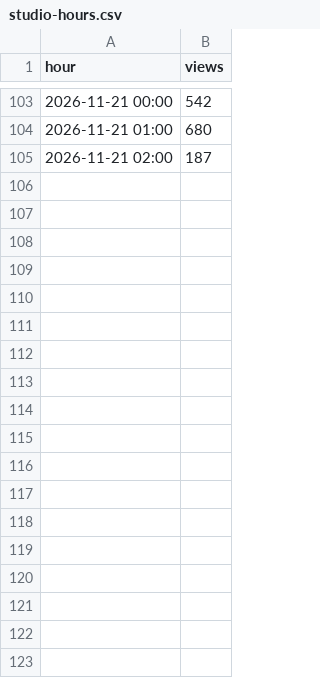
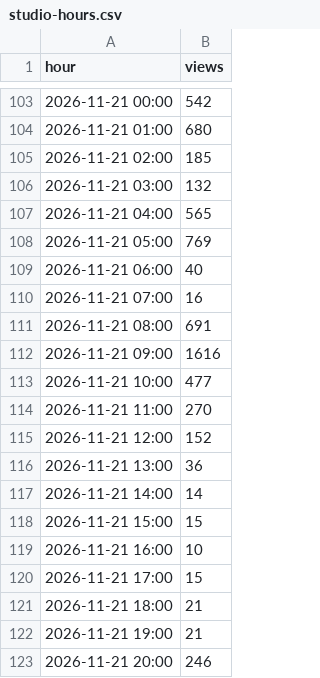
Before and after one commit to BChen000/ytracker, a CSV file: studio/funhouse67/studio-hours.csv, drawn as a sheet; only a part is shown, gaps mark what is left out; the diff covers the shown part only.

Commit message:
Add files via upload

```diff
--- a/studio/funhouse67/studio-hours.csv
+++ b/studio/funhouse67/studio-hours.csv
@@ -104,2 +104,20 @@ hour,views
 2026-11-21 01:00,680
-2026-11-21 02:00,187
+2026-11-21 02:00,185
+2026-11-21 03:00,132
+2026-11-21 04:00,565
+2026-11-21 05:00,769
+2026-11-21 06:00,40
+2026-11-21 07:00,16
+2026-11-21 08:00,691
+2026-11-21 09:00,1616
+2026-11-21 10:00,477
+2026-11-21 11:00,270
+2026-11-21 12:00,152
+2026-11-21 13:00,36
+2026-11-21 14:00,14
+2026-11-21 15:00,15
+2026-11-21 16:00,10
+2026-11-21 17:00,15
+2026-11-21 18:00,21
+2026-11-21 19:00,21
+2026-11-21 20:00,246
```
Also changed, not shown: 12 added rows elsewhere in this file.
